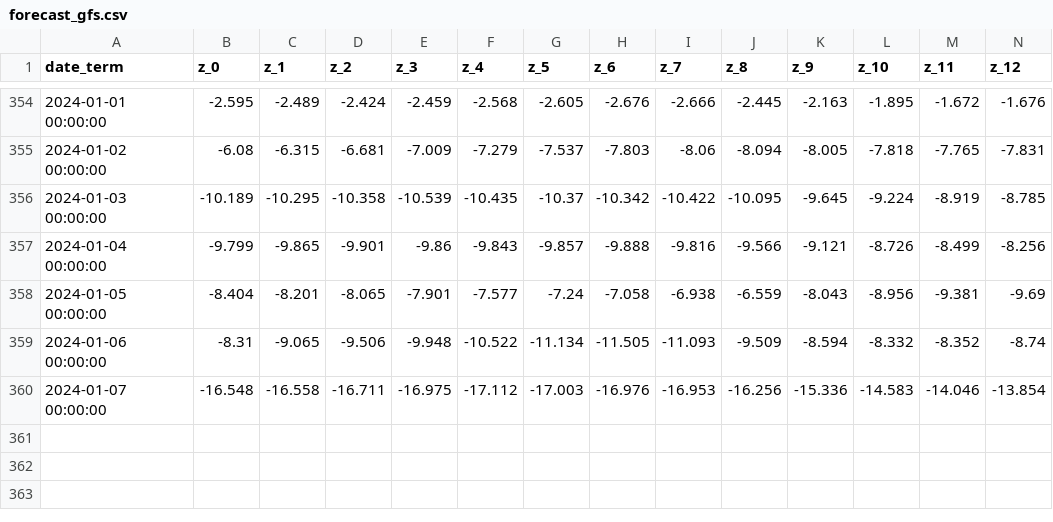
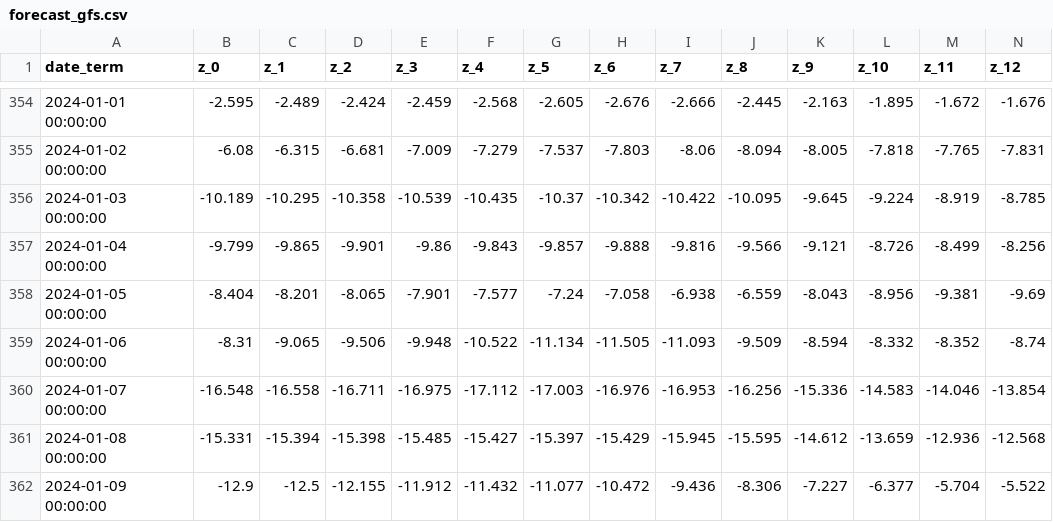
Before and after one commit to ruslanatsabryk/forecaster, a CSV file: data/forecast_gfs.csv, drawn as a sheet; only a part is shown, gaps mark what is left out; rows hold the shown columns only; the diff names each change by its address in the sheet, - before the commit and + after, or states it on an @@ line.

Commit message:
model by data

```diff
--- a/data/forecast_gfs.csv
+++ b/data/forecast_gfs.csv
+row 361: 2024-01-08 00:00:00 | -15.331 | -15.394 | -15.398 | -15.485 | -15.427 | -15.397 | -15.429 | -15.945 | -15.595 | -14.612 | -13.659 | -12.936 | -12.568
+row 362: 2024-01-09 00:00:00 | -12.9 | -12.5 | -12.155 | -11.912 | -11.432 | -11.077 | -10.472 | -9.436 | -8.306 | -7.227 | -6.377 | -5.704 | -5.522
```
Also changed, not shown: data/fact.csv, 2 other files.
